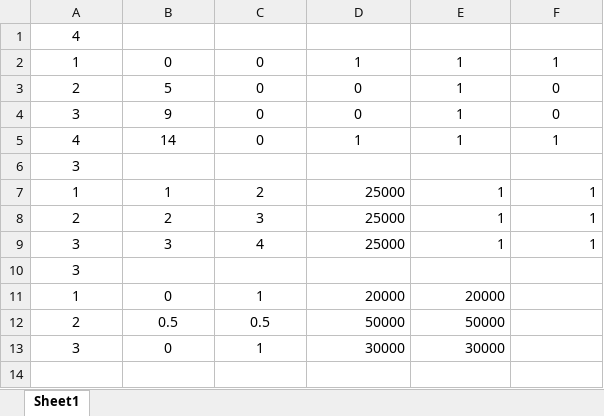
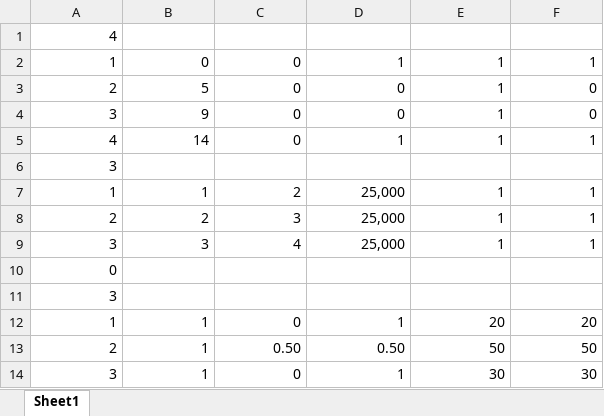
Before and after one commit to stephanJoao/mac023, an Excel workbook: Pórtico 0.xlsx, sheet Sheet1, drawn as a sheet; values as stored, in another font and other column widths than the file's, no borders; charts and pictures not drawn; removed rows and columns are numbered as before the commit, all else as after; the diff names each change by its address in the sheet, - before the commit and + after, or states it on an @@ line.

```diff
--- a/Pórtico 0.xlsx (sheet Sheet1)
+++ b/Pórtico 0.xlsx (sheet Sheet1)
-A1 alignment: center
+A1 alignment: right
-A2:F5 alignment: center
+A2:F5 alignment: right
-A6 alignment: center
+A6 alignment: right
-A7:C9 alignment: center
+A7:C9 alignment: right
-D7:D9: 25000
+D7:D9: 25,000
+row 10: 0
-A11 alignment: center
+A11 alignment: right
-row 11: 1 | 0 | 1 | 20000 | 20000
-row 12: 2 | 0.5 | 0.5 | 50000 | 50000
-row 13: 3 | 0 | 1 | 30000 | 30000
+row 12: 1 | 1 | 0 | 1 | 20 | 20
+row 13: 2 | 1 | 0.50 | 0.50 | 50 | 50
+row 14: 3 | 1 | 0 | 1 | 30 | 30
```
Also changed, not shown: charts or pictures, Pórtico 1.xlsx, Pórtico 2.xlsx, 1 other file.
